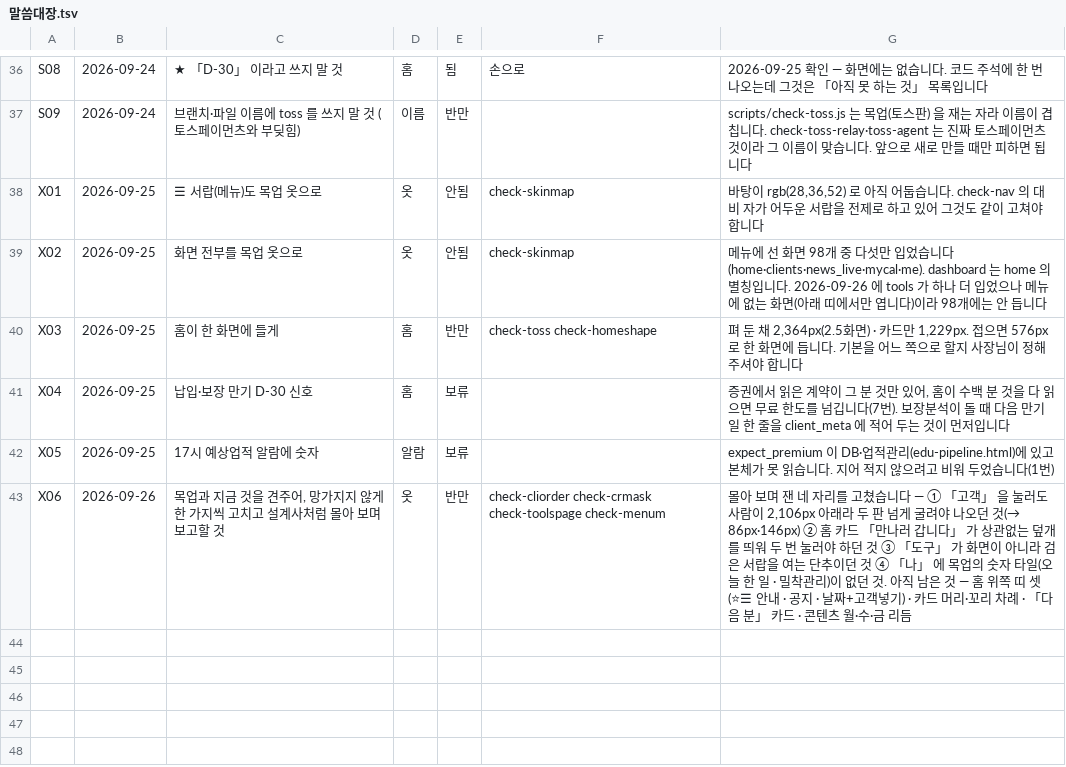
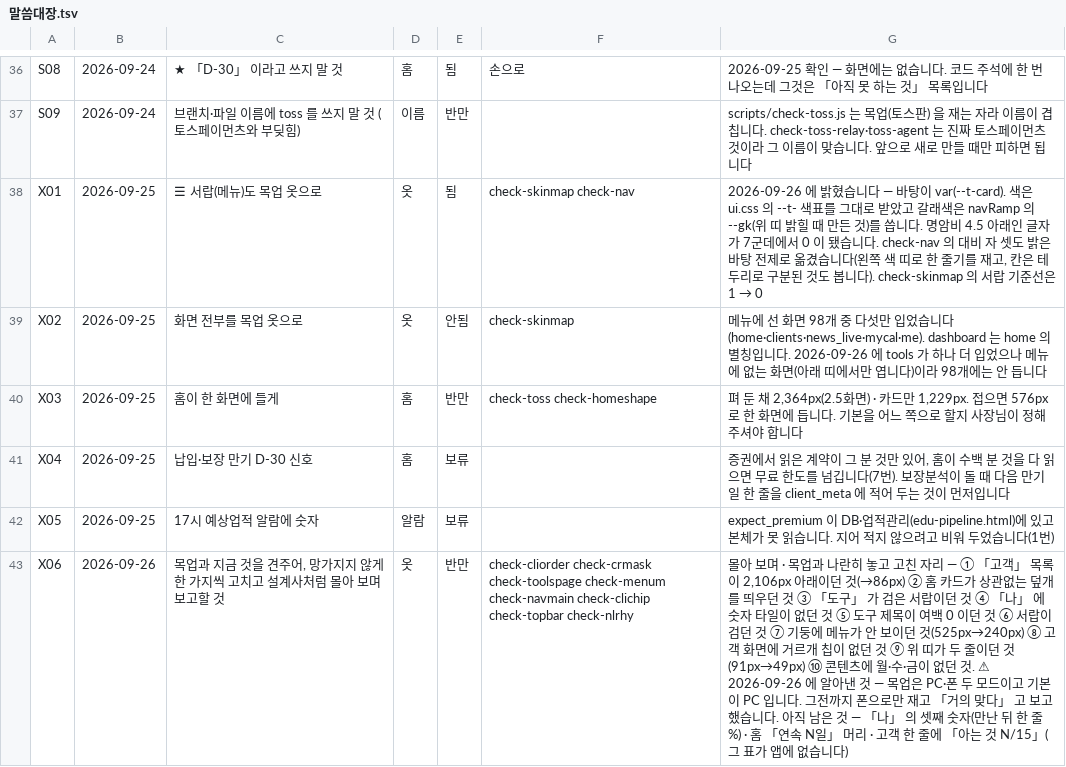
Before and after one commit to asdf827258-lab/apex-crm, a TSV file: docs/말씀대장.tsv, drawn as a sheet; only a part is shown, gaps mark what is left out.

```diff
--- a/docs/말씀대장.tsv
+++ b/docs/말씀대장.tsv
@@ -37,3 +37,3 @@ S08	2026-09-24	★ 「D-30」 이라고 쓰지 말 것	홈	됨	손으로	2026-09
 S09	2026-09-24	브랜치·파일 이름에 toss 를 쓰지 말 것 (토스페이먼츠와 부딪힘)	이름	반만		scripts/check-toss.js 는 목업(토스판) 을 재는 자라 이름이 겹칩니다. check-toss-relay·toss-agent 는 진짜 토스페이먼츠 것이라 그 이름이 맞습니다. 앞으로 새로 만들 때만 피하면 됩니다
-X01	2026-09-25	☰ 서랍(메뉴)도 목업 옷으로	옷	안됨	check-skinmap	바탕이 rgb(28,36,52) 로 아직 어둡습니다. check-nav 의 대비 자가 어두운 서랍을 전제로 하고 있어 그것도 같이 고쳐야 합니다
+X01	2026-09-25	☰ 서랍(메뉴)도 목업 옷으로	옷	됨	check-skinmap check-nav	2026-09-26 에 밝혔습니다 — 바탕이 var(--t-card). 색은 ui.css 의 --t- 색표를 그대로 받았고 갈래색은 navRamp 의 --gk(위 띠 밝힐 때 만든 것)를 씁니다. 명암비 4.5 아래인 글자가 7군데에서 0 이 됐습니다. check-nav 의 대비 자 셋도 밝은 바탕 전제로 옮겼습니다(왼쪽 색 띠로 한 줄기를 재고, 칸은 테두리로 구분된 것도 봅니다). check-skinmap 의 서랍 기준선은 1 → 0
 X02	2026-09-25	화면 전부를 목업 옷으로	옷	안됨	check-skinmap	메뉴에 선 화면 98개 중 다섯만 입었습니다 (home·clients·news_live·mycal·me). dashboard 는 home 의 별칭입니다. 2026-09-26 에 tools 가 하나 더 입었으나 메뉴에 없는 화면(아래 띠에서만 엽니다)이라 98개에는 안 듭니다
@@ -42,2 +42,2 @@ X04	2026-09-25	납입·보장 만기 D-30 신호	홈	보류		증권에서 읽은
 X05	2026-09-25	17시 예상업적 알람에 숫자	알람	보류		expect_premium 이 DB·업적관리(edu-pipeline.html)에 있고 본체가 못 읽습니다. 지어 적지 않으려고 비워 두었습니다(1번)
-X06	2026-09-26	목업과 지금 것을 견주어, 망가지지 않게 한 가지씩 고치고 설계사처럼 몰아 보며 보고할 것	옷	반만	check-cliorder check-crmask check-toolspage check-menum	몰아 보며 잰 네 자리를 고쳤습니다 — ① 「고객」 을 눌러도 사람이 2,106px 아래라 두 판 넘게 굴려야 나오던 것(→ 86px·146px) ② 홈 카드 「만나러 갑니다」 가 상관없는 덮개를 띄워 두 번 눌러야 하던 것 ③ 「도구」 가 화면이 아니라 검은 서랍을 여는 단추이던 것 ④ 「나」 에 목업의 숫자 타일(오늘 한 일 · 밀착관리)이 없던 것. 아직 남은 것 — 홈 위쪽 띠 셋(⭐☰ 안내 · 공지 · 날짜+고객넣기) · 카드 머리·꼬리 차례 · 「다음 분」 카드 · 콘텐츠 월·수·금 리듬
+X06	2026-09-26	목업과 지금 것을 견주어, 망가지지 않게 한 가지씩 고치고 설계사처럼 몰아 보며 보고할 것	옷	반만	check-cliorder check-crmask check-toolspage check-menum check-navmain check-clichip check-topbar check-nlrhy	몰아 보며 · 목업과 나란히 놓고 고친 자리 — ① 「고객」 목록이 2,106px 아래이던 것(→86px) ② 홈 카드가 상관없는 덮개를 띄우던 것 ③ 「도구」 가 검은 서랍이던 것 ④ 「나」 에 숫자 타일이 없던 것 ⑤ 도구 제목이 여백 0 이던 것 ⑥ 서랍이 검던 것 ⑦ 기둥에 메뉴가 안 보이던 것(525px→240px) ⑧ 고객 화면에 거르개 칩이 없던 것 ⑨ 위 띠가 두 줄이던 것(91px→49px) ⑩ 콘텐츠에 월·수·금이 없던 것. ⚠ 2026-09-26 에 알아낸 것 — 목업은 PC·폰 두 모드이고 기본이 PC 입니다. 그전까지 폰으로만 재고 「거의 맞다」 고 보고했습니다. 아직 남은 것 — 「나」 의 셋째 숫자(만난 뒤 한 줄 %) · 홈 「연속 N일」 머리 · 고객 한 줄에 「아는 것 N/15」(그 표가 앱에 없습니다)
```
